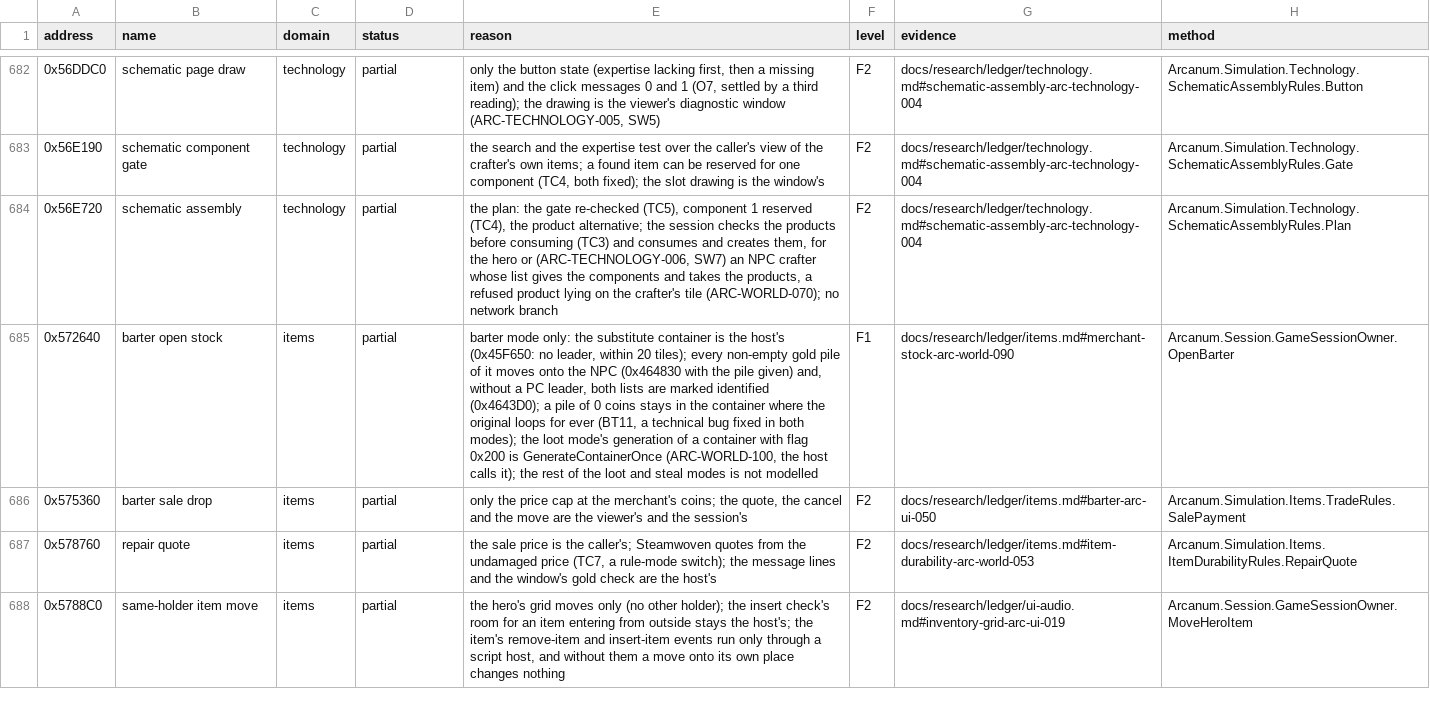
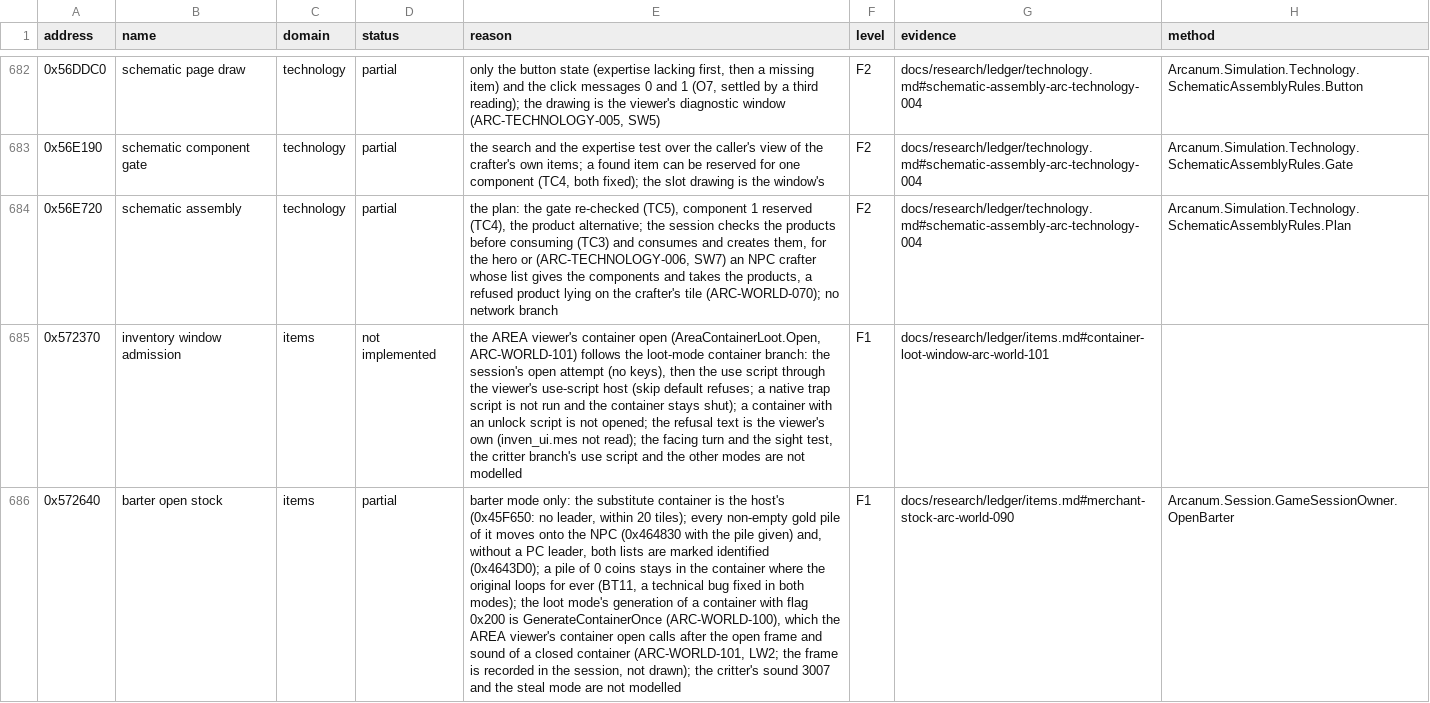
Before and after one commit to Simarglok/arcanum-steamwoven, a CSV file: docs/verification/functions.csv, drawn as a sheet; only a part is shown, gaps mark what is left out; the shorter side is filled out with more unchanged rows; addresses are those after the commit; the diff covers the shown part only; the diff names each change by its address in the sheet, - before the commit and + after, or states it on an @@ line.

```diff
--- a/docs/verification/functions.csv
+++ b/docs/verification/functions.csv
+row 685: 0x572370 | inventory window admission | items | not implemented | the AREA viewer's container open (AreaContainerLoot.Open, ARC-WORLD-101) follows the loot-mode container branch: the session's open attempt (no keys), then the use script through the viewer's use-script host (skip default refuses; a native trap script is not run and the container stays shut); a container with an unlock script is not opened; the refusal text is the viewer's own (inven_ui.mes not read); the facing turn and the sight test, the critter branch's use script and the other modes are not modelled | F1 | docs/research/ledger/items.md#container-loot-window-arc-world-101
-E686 (reason): …is GenerateContainerOnce (ARC-WORLD-100, the host calls it); the rest of the loot and steal modes is not modelled
+E686 (reason): …is GenerateContainerOnce (ARC-WORLD-100), which the AREA viewer's container open calls after the open frame and sound of a closed container (ARC-WORLD-101, LW2; the frame is recorded in the session, not drawn); the critter's sound 3007 and the steal mode are not modelled
```
Also changed, not shown: 1 added row and 1 edited cell elsewhere in this file, 32 other files.
